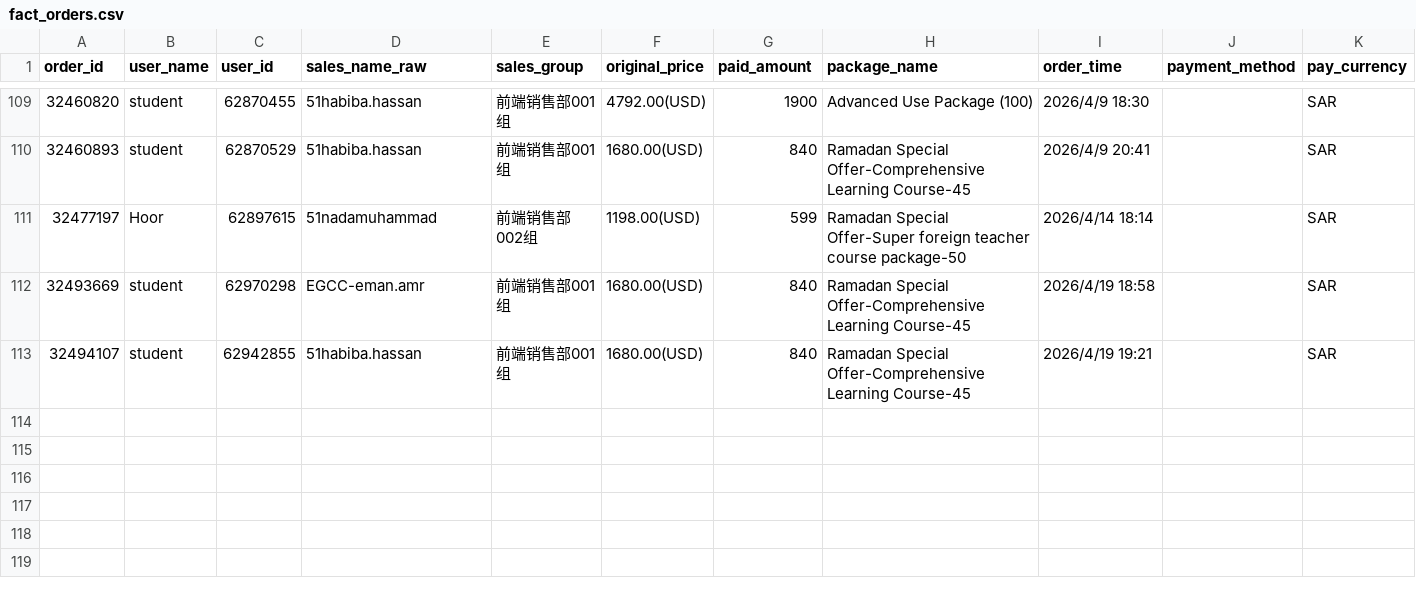
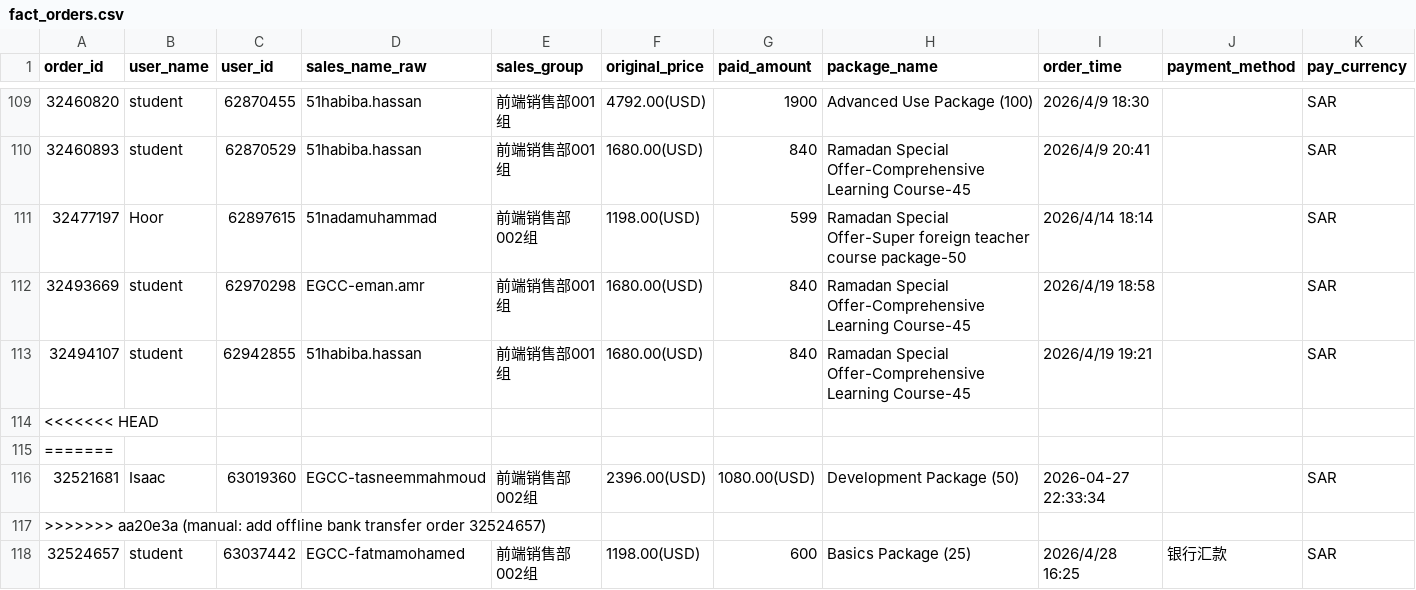
Before and after one commit to yarayan327-hash/Sales_bi_dashboard_v1.0, a CSV file: public/data/fact_orders.csv, drawn as a sheet; only a part is shown, gaps mark what is left out; rows hold the shown columns only; the diff names each change by its address in the sheet, - before the commit and + after, or states it on an @@ line.

Commit message:
manual: add offline bank transfer order 32524657

```diff
--- a/public/data/fact_orders.csv
+++ b/public/data/fact_orders.csv
+row 114: <<<<<<< HEAD
+row 115: =======
+row 116: 32521681 | Isaac | 63019360 | EGCC-tasneemmahmoud | 前端销售部002组 | 2396.00(USD) | 1080.00(USD) | Development Package (50) | 2026-04-27 22:33:34 |  | SAR
+row 117: >>>>>>> aa20e3a (manual: add offline bank transfer order 32524657)
+row 118: 32524657 | student | 63037442 | EGCC-fatmamohamed | 前端销售部002组 | 1198.00(USD) | 600 | Basics Package (25) | 2026/4/28 16:25 | 银行汇款 | SAR
```
